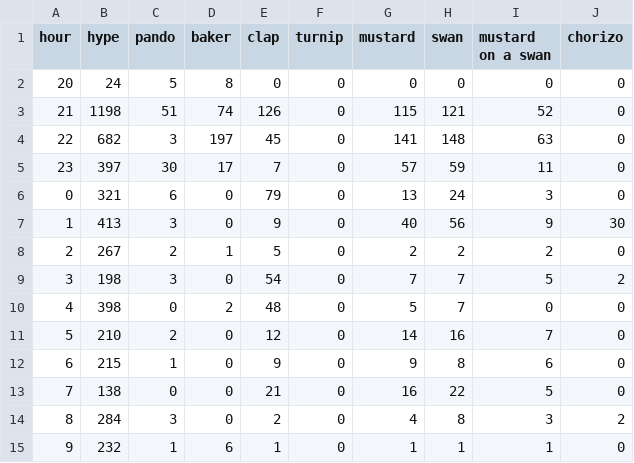
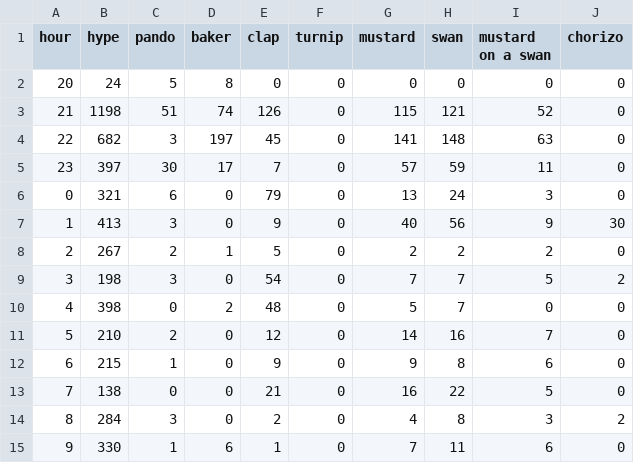
Before and after one commit to hugovk/hypes-per-hour, a CSV file: data/output.csv, drawn as a sheet.

Commit message:
Automatic hypes update!

```diff
--- a/data/output.csv
+++ b/data/output.csv
@@ -14,2 +14,2 @@ hour,hype,pando,baker,clap,turnip,mustard,swan,mustard on a swan,chorizo
 8,284,3,0,2,0,4,8,3,2
-9,232,1,6,1,0,1,1,1,0
+9,330,1,6,1,0,7,11,6,0
```
Also changed, not shown: data/output.tsv, 1 other file.
